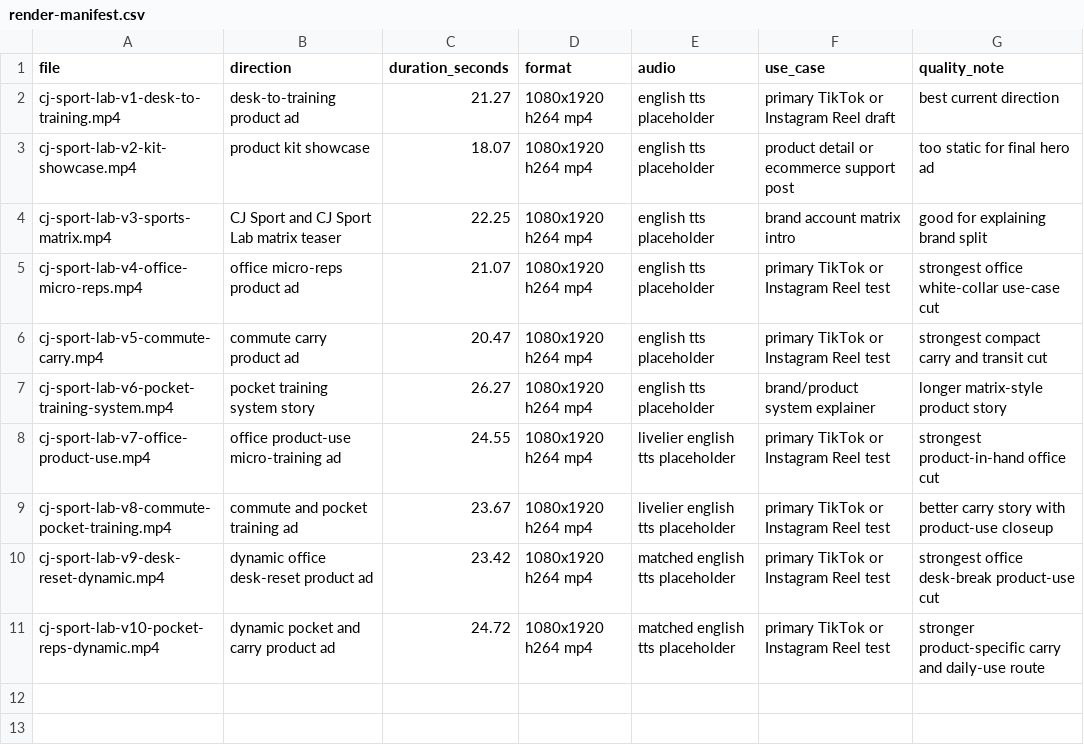
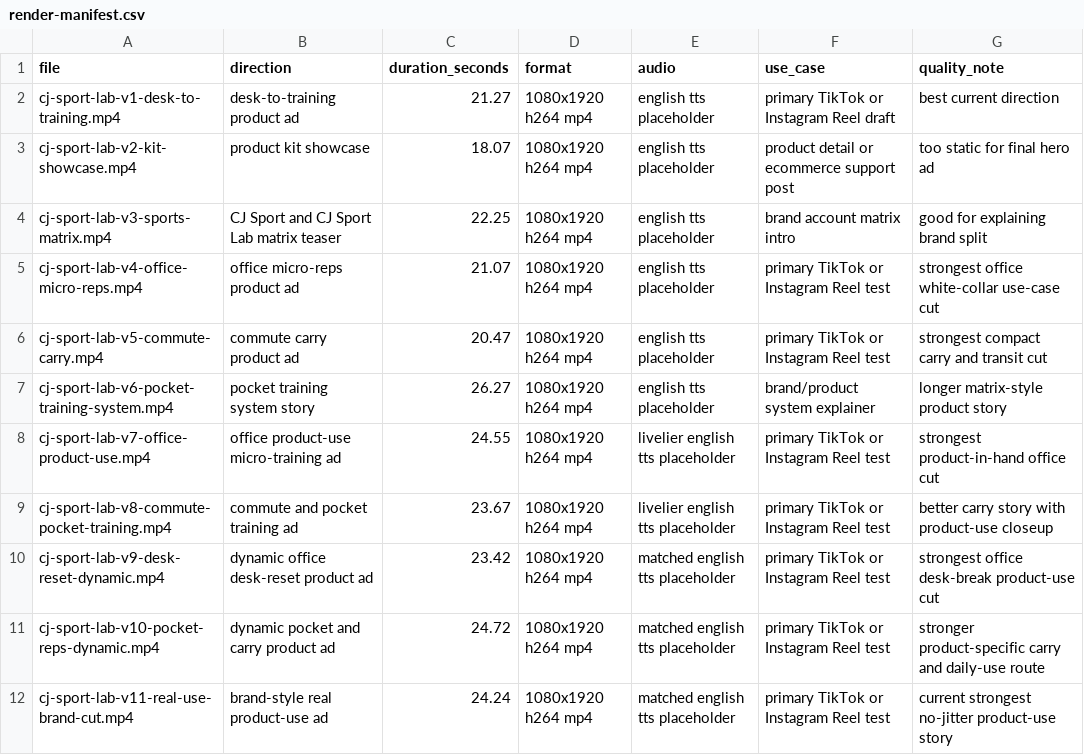
Before and after one commit to CJ-711/ai-learning-notes, a CSV file: production-kits/cj-sport-lab-product-ad/renders/render-manifest.csv, drawn as a sheet.

Commit message:
Add no-jitter CJ Sport Lab product cut

```diff
--- a/production-kits/cj-sport-lab-product-ad/renders/render-manifest.csv
+++ b/production-kits/cj-sport-lab-product-ad/renders/render-manifest.csv
@@ -11 +11,2 @@ cj-sport-lab-v9-desk-reset-dynamic.mp4,dynamic office desk-reset product ad,23.4
 cj-sport-lab-v10-pocket-reps-dynamic.mp4,dynamic pocket and carry product ad,24.72,1080x1920 h264 mp4,matched english tts placeholder,primary TikTok or Instagram Reel test,stronger product-specific carry and daily-use route
+cj-sport-lab-v11-real-use-brand-cut.mp4,brand-style real product-use ad,24.24,1080x1920 h264 mp4,matched english tts placeholder,primary TikTok or Instagram Reel test,current strongest no-jitter product-use story
```
Also changed, not shown: 6 other files.
